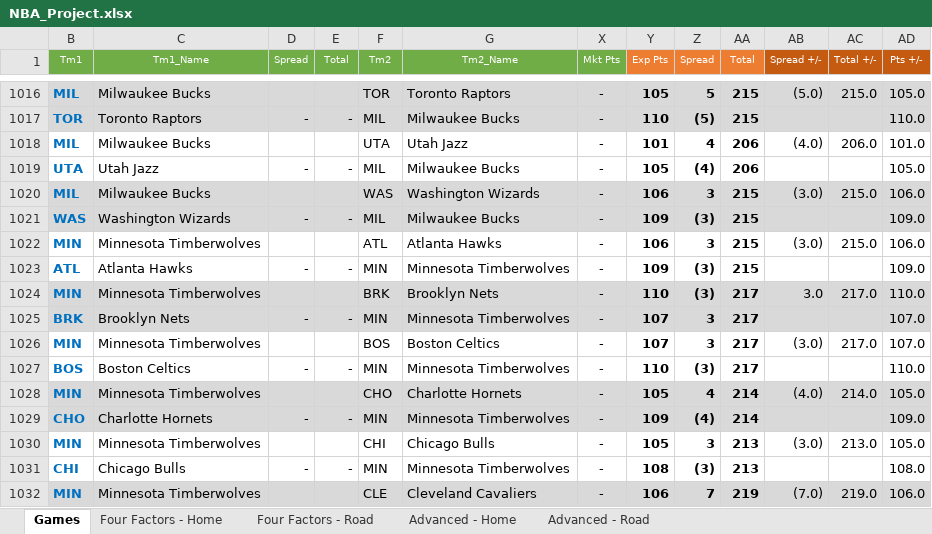
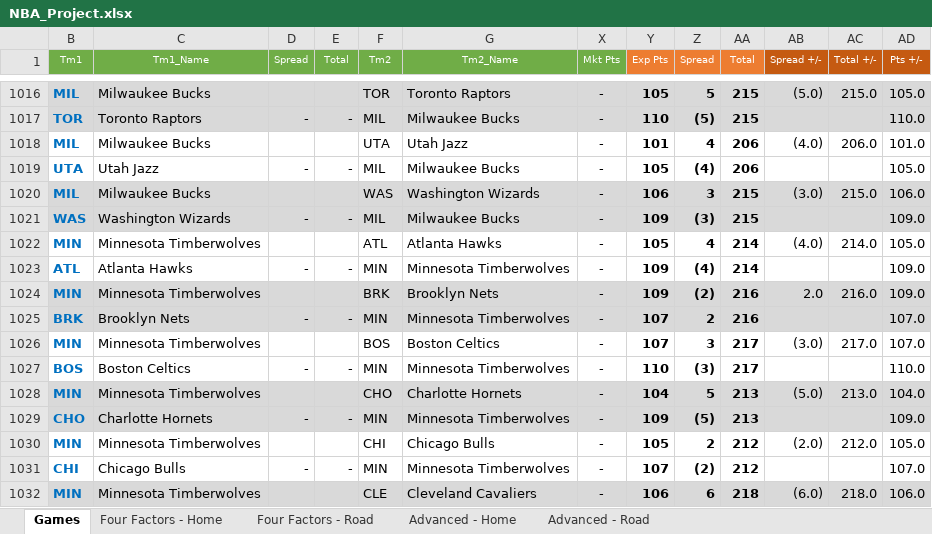
Before and after one commit to dlgoldman/DS-SF-30, an Excel workbook: final-project/3/NBA_Project.xlsx, sheet Games, drawn as a sheet; only a part is shown, gaps mark what is left out; values as stored, in another font and other column widths than the file's, no borders; the diff covers the shown part only; the diff names each change by its address in the sheet, - before the commit and + after, or states it on an @@ line.

Commit message:
team stats refresh

```diff
--- a/final-project/3/NBA_Project.xlsx (sheet Games)
+++ b/final-project/3/NBA_Project.xlsx (sheet Games)
-Y1022 (Exp Pts): 106
+Y1022 (Exp Pts): 105
-Z1022 (Spread): 3
+Z1022 (Spread): 4
-AA1022:AA1023 (Total): 215
+AA1022:AA1023 (Total): 214
-AB1022 (Spread +/-): (3.0)
+AB1022 (Spread +/-): (4.0)
-AC1022 (Total +/-): 215.0
+AC1022 (Total +/-): 214.0
-AD1022 (Pts +/-): 106.0
+AD1022 (Pts +/-): 105.0
-Z1023 (Spread): (3)
+Z1023 (Spread): (4)
-Y1024 (Exp Pts): 110
+Y1024 (Exp Pts): 109
-Z1024 (Spread): (3)
+Z1024 (Spread): (2)
-AA1024:AA1025 (Total): 217
+AA1024:AA1025 (Total): 216
-AB1024 (Spread +/-): 3.0
+AB1024 (Spread +/-): 2.0
-AC1024 (Total +/-): 217.0
+AC1024 (Total +/-): 216.0
-AD1024 (Pts +/-): 110.0
+AD1024 (Pts +/-): 109.0
-Z1025 (Spread): 3
+Z1025 (Spread): 2
-Y1028 (Exp Pts): 105
+Y1028 (Exp Pts): 104
-Z1028 (Spread): 4
+Z1028 (Spread): 5
-AA1028:AA1029 (Total): 214
+AA1028:AA1029 (Total): 213
-AB1028 (Spread +/-): (4.0)
+AB1028 (Spread +/-): (5.0)
-AC1028 (Total +/-): 214.0
+AC1028 (Total +/-): 213.0
-AD1028 (Pts +/-): 105.0
+AD1028 (Pts +/-): 104.0
-Z1029 (Spread): (4)
+Z1029 (Spread): (5)
-Z1030 (Spread): 3
+Z1030 (Spread): 2
-AA1030:AA1031 (Total): 213
+AA1030:AA1031 (Total): 212
-AB1030 (Spread +/-): (3.0)
+AB1030 (Spread +/-): (2.0)
-AC1030 (Total +/-): 213.0
+AC1030 (Total +/-): 212.0
-Y1031 (Exp Pts): 108
+Y1031 (Exp Pts): 107
-Z1031 (Spread): (3)
+Z1031 (Spread): (2)
-AD1031 (Pts +/-): 108.0
+AD1031 (Pts +/-): 107.0
-Z1032 (Spread): 7
+Z1032 (Spread): 6
-AA1032 (Total): 219
+AA1032 (Total): 218
-AB1032 (Spread +/-): (7.0)
+AB1032 (Spread +/-): (6.0)
-AC1032 (Total +/-): 219.0
+AC1032 (Total +/-): 218.0
```
Also changed, not shown: 1123 edited cells elsewhere in this sheet, sheet Advanced - Road, sheet Advanced - Home, sheet Four Factors - Home, sheet Four Factors - Road, hidden cells.
